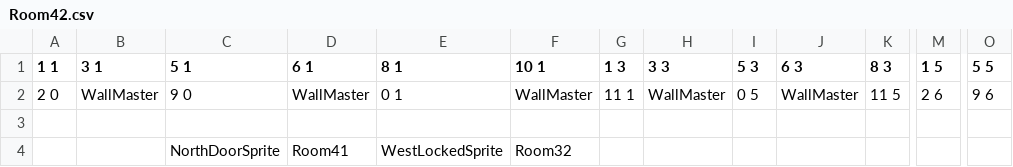
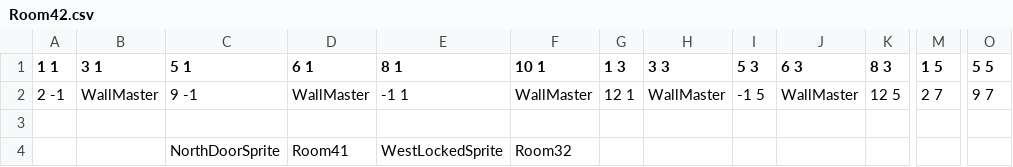
Before and after one commit to Progeny-of-the-Chicken/3902-Project, a CSV file: Sprint 0/Scripts/Terrain/LevelData/Dungeon1/Room42.csv, drawn as a sheet; only a part is shown, gaps mark what is left out; the diff names each change by its address in the sheet, - before the commit and + after, or states it on an @@ line.

Commit message:
wallmaster spawns in wall

```diff
--- a/Sprint 0/Scripts/Terrain/LevelData/Dungeon1/Room42.csv
+++ b/Sprint 0/Scripts/Terrain/LevelData/Dungeon1/Room42.csv
-A2 (1 1): 2 0
+A2 (1 1): 2 -1
-C2 (5 1): 9 0
+C2 (5 1): 9 -1
-E2 (8 1): 0 1
+E2 (8 1): -1 1
-G2 (1 3): 11 1
+G2 (1 3): 12 1
-I2 (5 3): 0 5
+I2 (5 3): -1 5
-K2 (8 3): 11 5
+K2 (8 3): 12 5
-M2 (1 5): 2 6
+M2 (1 5): 2 7
-O2 (5 5): 9 6
+O2 (5 5): 9 7
```
